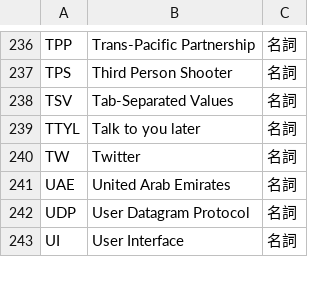
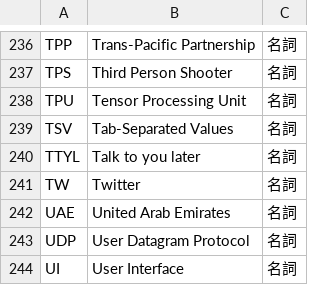
Before and after one commit to peaceiris/google-ime-dictionary, a TSV file: tsv/abbreviation.tsv, drawn as a sheet; only a part is shown, gaps mark what is left out; the diff names each change by its address in the sheet, - before the commit and + after, or states it on an @@ line.

Commit message:
Script: add TPU (Tensor Processing Unit)

```diff
--- a/tsv/abbreviation.tsv
+++ b/tsv/abbreviation.tsv
+row 238: TPU | Tensor Processing Unit | 名詞
```
Also changed, not shown: 1 other file.
